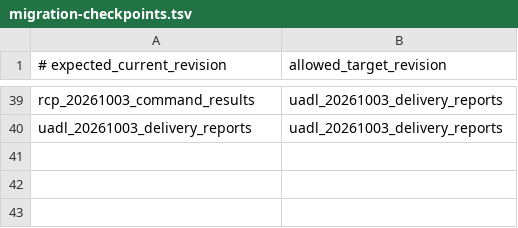
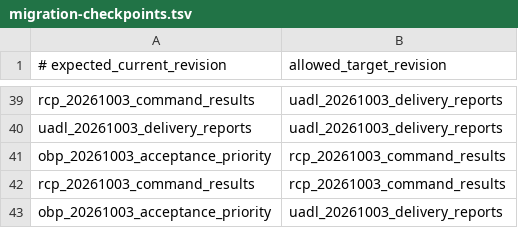
Before and after one commit to Verdaxis/verdaxis-backend, a TSV file: deploy/migration-checkpoints.tsv, drawn as a sheet; only a part is shown, gaps mark what is left out.

Commit message:
Add durable market command replay

```diff
--- a/deploy/migration-checkpoints.tsv
+++ b/deploy/migration-checkpoints.tsv
@@ -40 +40,4 @@ rcp_20261003_command_results	uadl_20261003_delivery_reports
 uadl_20261003_delivery_reports	uadl_20261003_delivery_reports
+obp_20261003_acceptance_priority	rcp_20261003_command_results
+rcp_20261003_command_results	rcp_20261003_command_results
+obp_20261003_acceptance_priority	uadl_20261003_delivery_reports
```
Also changed, not shown: 9 other files.
